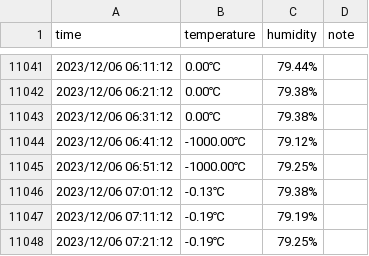
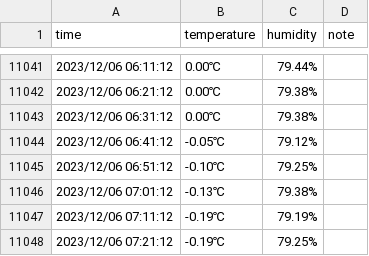
Before and after one commit to pfrap/igrometri, a CSV file: sensor/Balcone_est_StartDate20230918_EndDate20231223_2592865790.CSV, drawn as a sheet; only a part is shown, gaps mark what is left out.

```diff
--- a/sensor/Balcone_est_StartDate20230918_EndDate20231223_2592865790.CSV
+++ b/sensor/Balcone_est_StartDate20230918_EndDate20231223_2592865790.CSV
@@ -11043,4 +11043,4 @@ time,temperature,humidity,note,
 2023/12/06 06:31:12,"0.00℃","79.38%",""
-2023/12/06 06:41:12,"-1000.00℃","79.12%",""
-2023/12/06 06:51:12,"-1000.00℃","79.25%",""
+2023/12/06 06:41:12,"-0.05℃","79.12%",""
+2023/12/06 06:51:12,"-0.10℃","79.25%",""
 2023/12/06 07:01:12,"-0.13℃","79.38%",""
```
Also changed, not shown: 43 other files.
